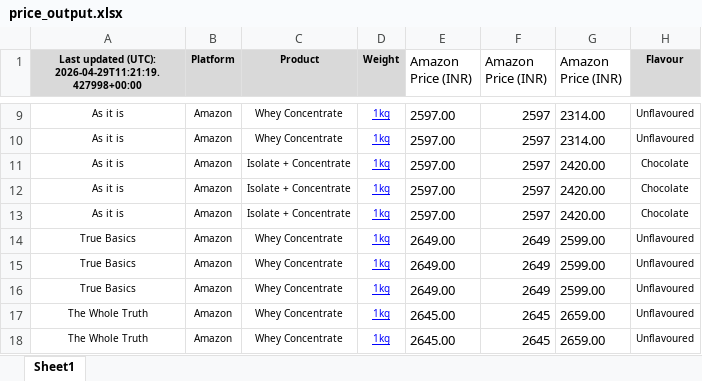
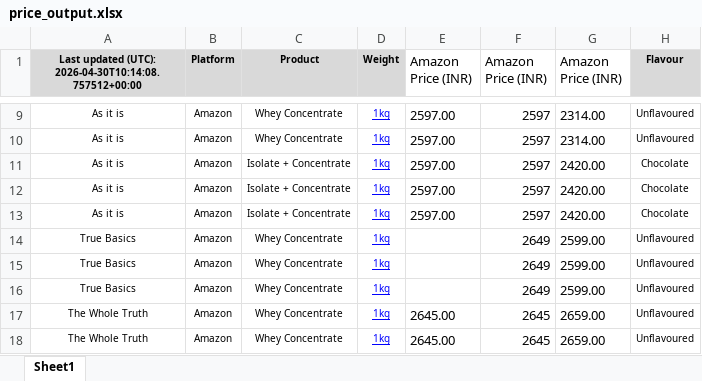
Before and after one commit to ankur2610/Amazon, an Excel workbook: data/output/price_output.xlsx, sheet Sheet1, drawn as a sheet; only a part is shown, gaps mark what is left out; values as stored, in another font and other column widths than the file's, no borders; the diff names each change by its address in the sheet, - before the commit and + after, or states it on an @@ line.

```diff
--- a/data/output/price_output.xlsx (sheet Sheet1)
+++ b/data/output/price_output.xlsx (sheet Sheet1)
-A1: …updated (UTC): 2026-04-29T11:21:19.427998+00:00
+A1: …updated (UTC): 2026-04-30T10:14:08.757512+00:00
-E14:E16 (Amazon Price (INR)): 2649.00
+E14:E16 (Amazon Price (INR)): (empty)
```
